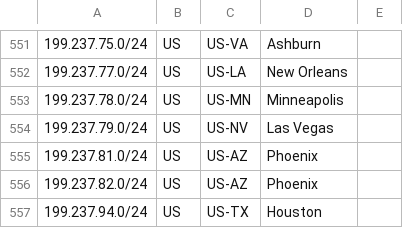
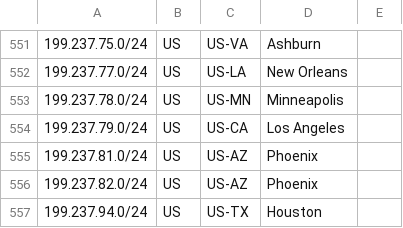
Before and after one commit to nttgin/geofeeds, a CSV file: geofeeds.csv, drawn as a sheet; only a part is shown, gaps mark what is left out.

Commit message:
Update geofeeds.csv

```diff
--- a/geofeeds.csv
+++ b/geofeeds.csv
@@ -553,3 +553,3 @@
 199.237.78.0/24,US,US-MN,Minneapolis,
-199.237.79.0/24,US,US-NV,Las Vegas,
+199.237.79.0/24,US,US-CA,Los Angeles,
 199.237.81.0/24,US,US-AZ,Phoenix,
```
